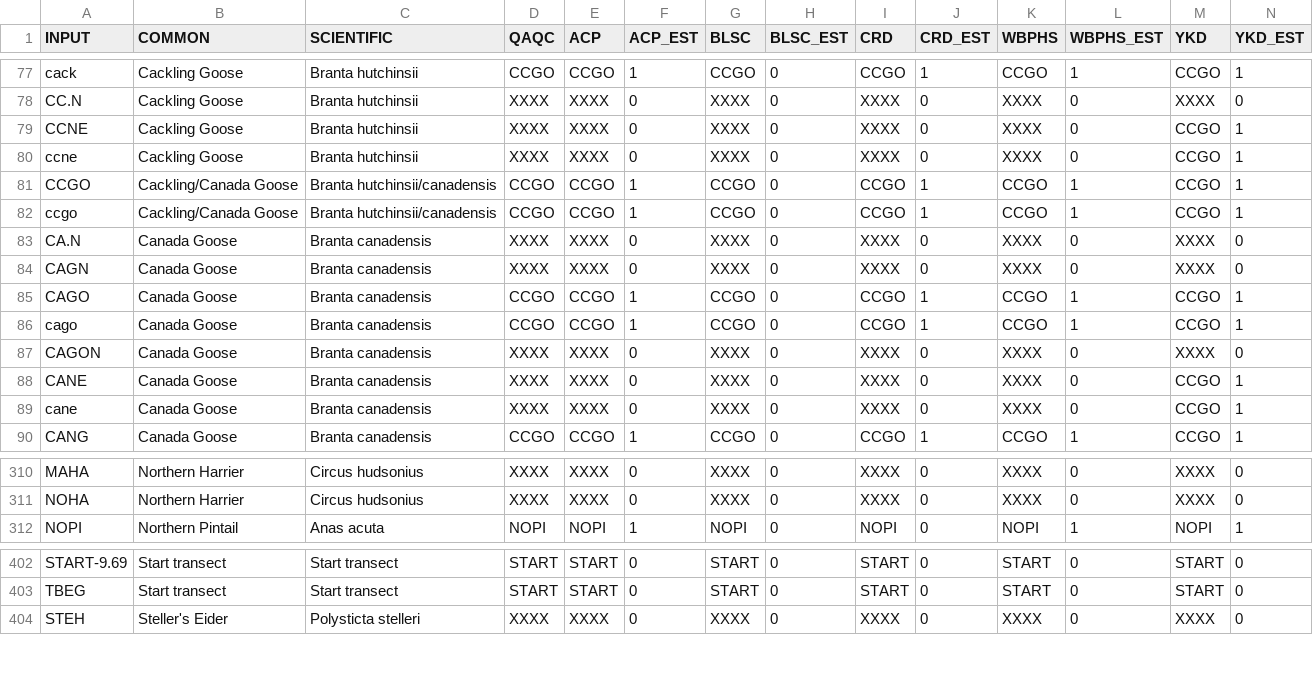
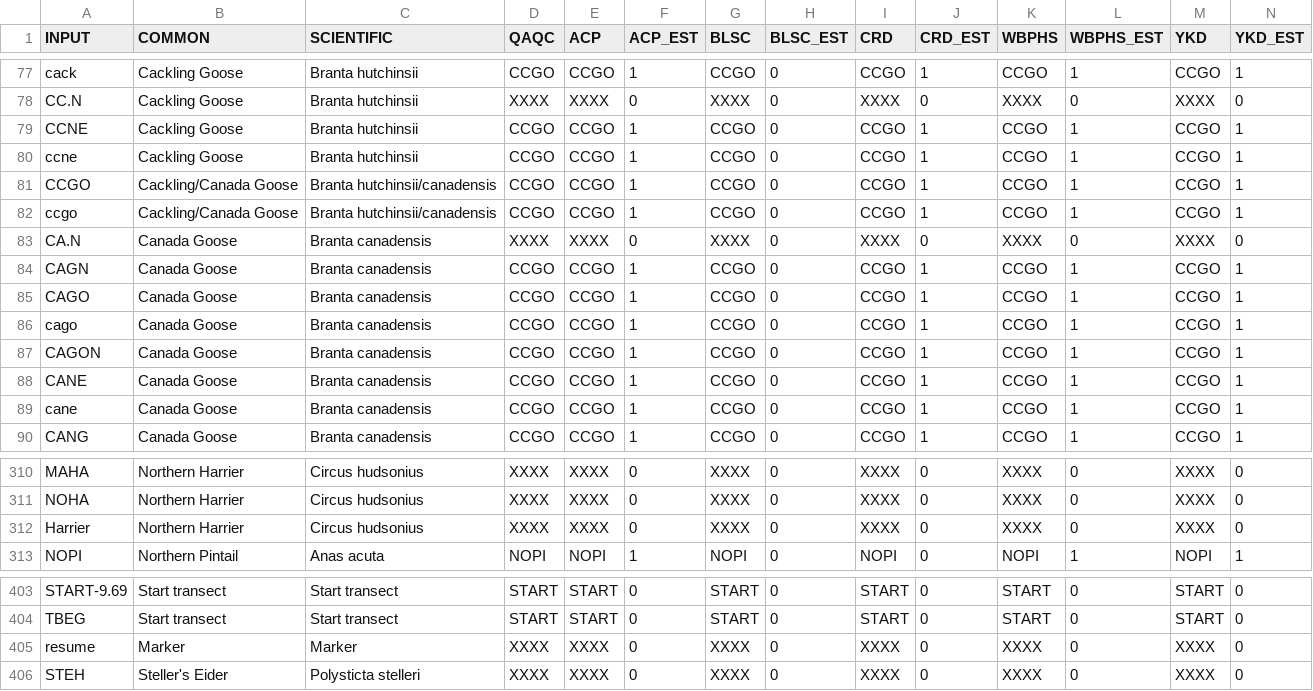
Before and after one commit to USFWS/AKaerial, a CSV file: data/AKAerialSpeciesAOUCodes.csv, drawn as a sheet; only a part is shown, gaps mark what is left out; the diff covers the shown part only.

```diff
--- a/data/AKAerialSpeciesAOUCodes.csv
+++ b/data/AKAerialSpeciesAOUCodes.csv
@@ -78,4 +78,4 @@ cack,Cackling Goose,Branta hutchinsii,CCGO,CCGO,1,CCGO,0,CCGO,1,CCGO,1,CCGO,1
 CC.N,Cackling Goose,Branta hutchinsii,XXXX,XXXX,0,XXXX,0,XXXX,0,XXXX,0,XXXX,0
-CCNE,Cackling Goose,Branta hutchinsii,XXXX,XXXX,0,XXXX,0,XXXX,0,XXXX,0,CCGO,1
-ccne,Cackling Goose,Branta hutchinsii,XXXX,XXXX,0,XXXX,0,XXXX,0,XXXX,0,CCGO,1
+CCNE,Cackling Goose,Branta hutchinsii,CCGO,CCGO,1,CCGO,0,CCGO,1,CCGO,1,CCGO,1
+ccne,Cackling Goose,Branta hutchinsii,CCGO,CCGO,1,CCGO,0,CCGO,1,CCGO,1,CCGO,1
 CCGO,Cackling/Canada Goose,Branta hutchinsii/canadensis,CCGO,CCGO,1,CCGO,0,CCGO,1,CCGO,1,CCGO,1
@@ -83,8 +83,8 @@ ccgo,Cackling/Canada Goose,Branta hutchinsii/canadensis,CCGO,CCGO,1,CCGO,0,CCGO,
 CA.N,Canada Goose,Branta canadensis,XXXX,XXXX,0,XXXX,0,XXXX,0,XXXX,0,XXXX,0
-CAGN,Canada Goose,Branta canadensis,XXXX,XXXX,0,XXXX,0,XXXX,0,XXXX,0,XXXX,0
+CAGN,Canada Goose,Branta canadensis,CCGO,CCGO,1,CCGO,0,CCGO,1,CCGO,1,CCGO,1
 CAGO,Canada Goose,Branta canadensis,CCGO,CCGO,1,CCGO,0,CCGO,1,CCGO,1,CCGO,1
 cago,Canada Goose,Branta canadensis,CCGO,CCGO,1,CCGO,0,CCGO,1,CCGO,1,CCGO,1
-CAGON,Canada Goose,Branta canadensis,XXXX,XXXX,0,XXXX,0,XXXX,0,XXXX,0,XXXX,0
-CANE,Canada Goose,Branta canadensis,XXXX,XXXX,0,XXXX,0,XXXX,0,XXXX,0,CCGO,1
-cane,Canada Goose,Branta canadensis,XXXX,XXXX,0,XXXX,0,XXXX,0,XXXX,0,CCGO,1
+CAGON,Canada Goose,Branta canadensis,CCGO,CCGO,1,CCGO,0,CCGO,1,CCGO,1,CCGO,1
+CANE,Canada Goose,Branta canadensis,CCGO,CCGO,1,CCGO,0,CCGO,1,CCGO,1,CCGO,1
+cane,Canada Goose,Branta canadensis,CCGO,CCGO,1,CCGO,0,CCGO,1,CCGO,1,CCGO,1
 CANG,Canada Goose,Branta canadensis,CCGO,CCGO,1,CCGO,0,CCGO,1,CCGO,1,CCGO,1
@@ -311,2 +311,3 @@ MAHA,Northern Harrier,Circus hudsonius,XXXX,XXXX,0,XXXX,0,XXXX,0,XXXX,0,XXXX,0
 NOHA,Northern Harrier,Circus hudsonius,XXXX,XXXX,0,XXXX,0,XXXX,0,XXXX,0,XXXX,0
+Harrier,Northern Harrier,Circus hudsonius,XXXX,XXXX,0,XXXX,0,XXXX,0,XXXX,0,XXXX,0
 NOPI,Northern Pintail,Anas acuta,NOPI,NOPI,1,NOPI,0,NOPI,0,NOPI,1,NOPI,1
@@ -403,2 +404,3 @@ START-9.69,Start transect,Start transect,START,START,0,START,0,START,0,START,0,S
 TBEG,Start transect,Start transect,START,START,0,START,0,START,0,START,0,START,0
+resume,Marker,Marker,XXXX,XXXX,0,XXXX,0,XXXX,0,XXXX,0,XXXX,0
 STEH,Steller's Eider,Polysticta stelleri,XXXX,XXXX,0,XXXX,0,XXXX,0,XXXX,0,XXXX,0
```
Also changed, not shown: 95 edited cells elsewhere in this file, data/AerialSurveyFileMatrix.csv, 8 other files.
